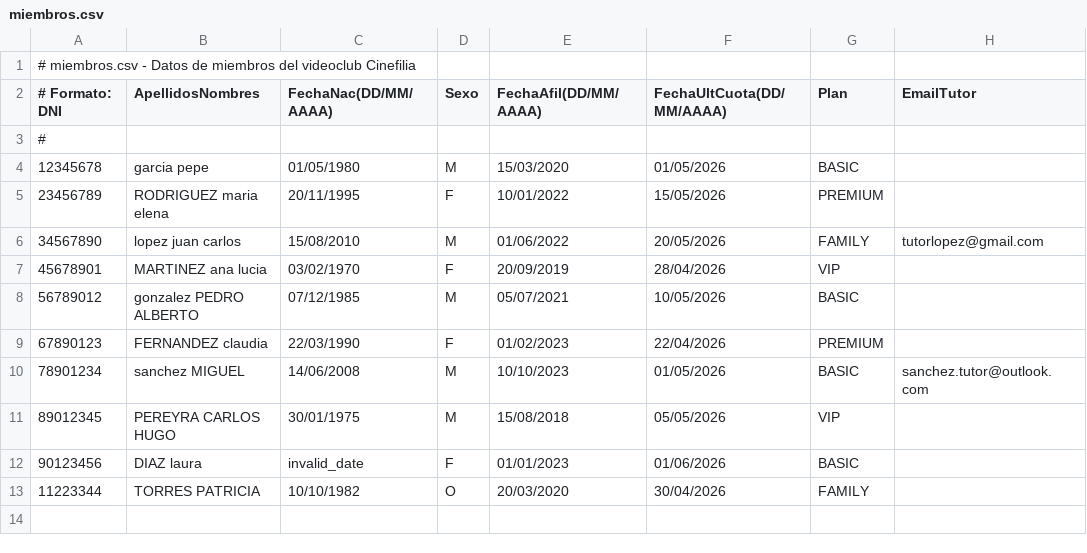
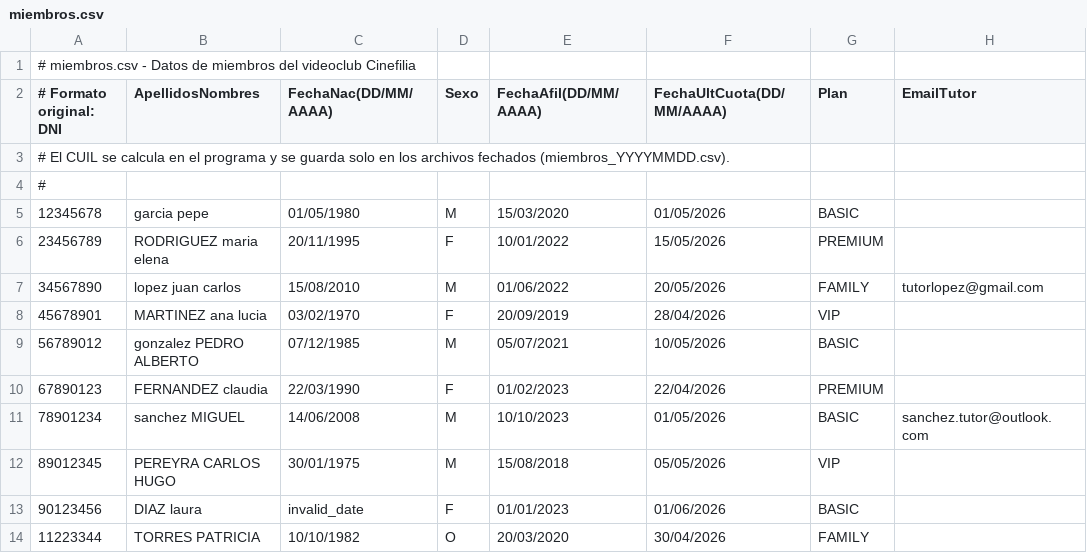
Before and after one commit to CateBoero/TP-Topicos-copia, a CSV file: cinefilia/miembros.csv, drawn as a sheet.

Commit message:
Agrego comentario sobre cuil

```diff
--- a/cinefilia/miembros.csv
+++ b/cinefilia/miembros.csv
@@ -1,3 +1,4 @@
 # miembros.csv - Datos de miembros del videoclub Cinefilia
-# Formato: DNI;ApellidosNombres;FechaNac(DD/MM/AAAA);Sexo;FechaAfil(DD/MM/AAAA);FechaUltCuota(DD/MM/AAAA);Plan;EmailTutor
+# Formato original: DNI;ApellidosNombres;FechaNac(DD/MM/AAAA);Sexo;FechaAfil(DD/MM/AAAA);FechaUltCuota(DD/MM/AAAA);Plan;EmailTutor
+# El CUIL se calcula en el programa y se guarda solo en los archivos fechados (miembros_YYYYMMDD.csv).
 #
```
Also changed, not shown: 2 other files.
